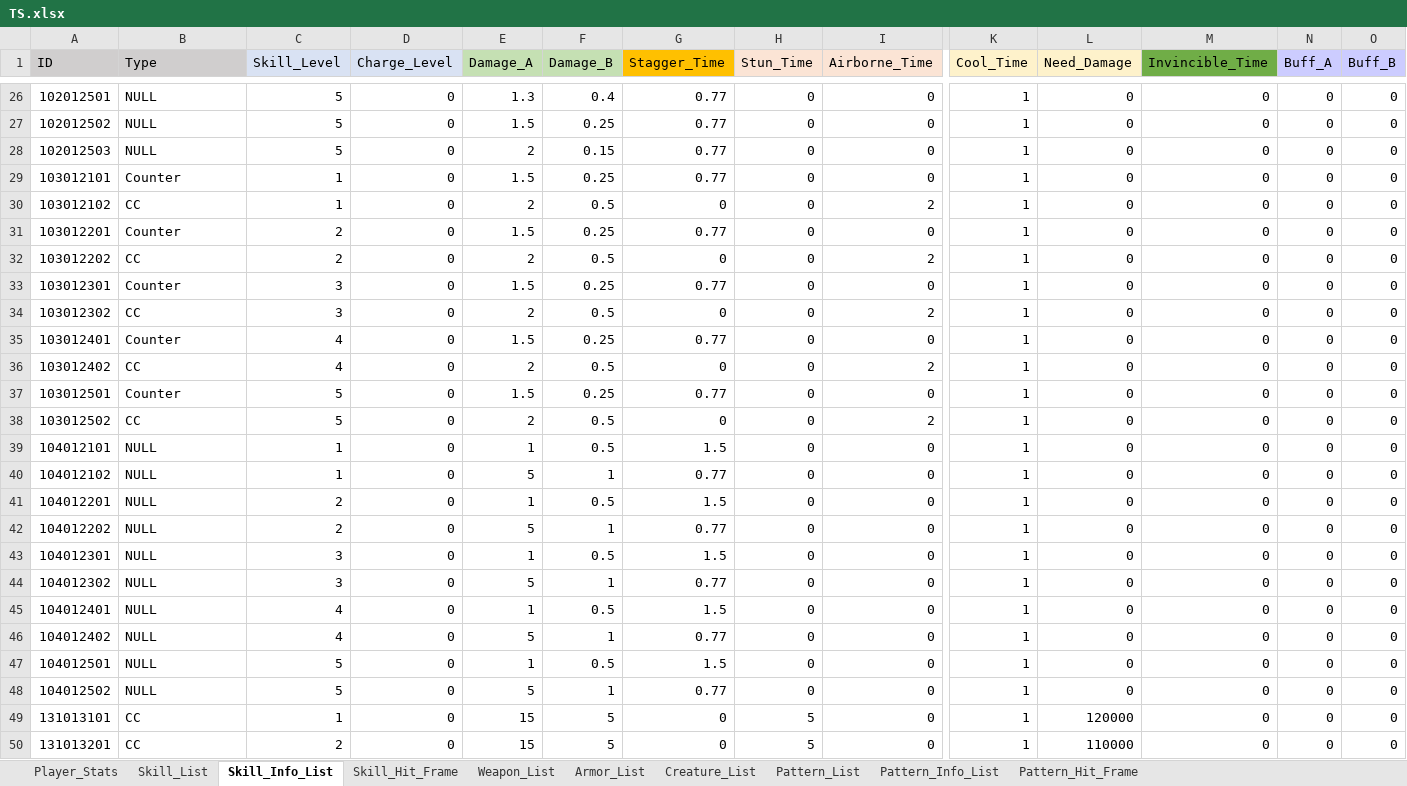
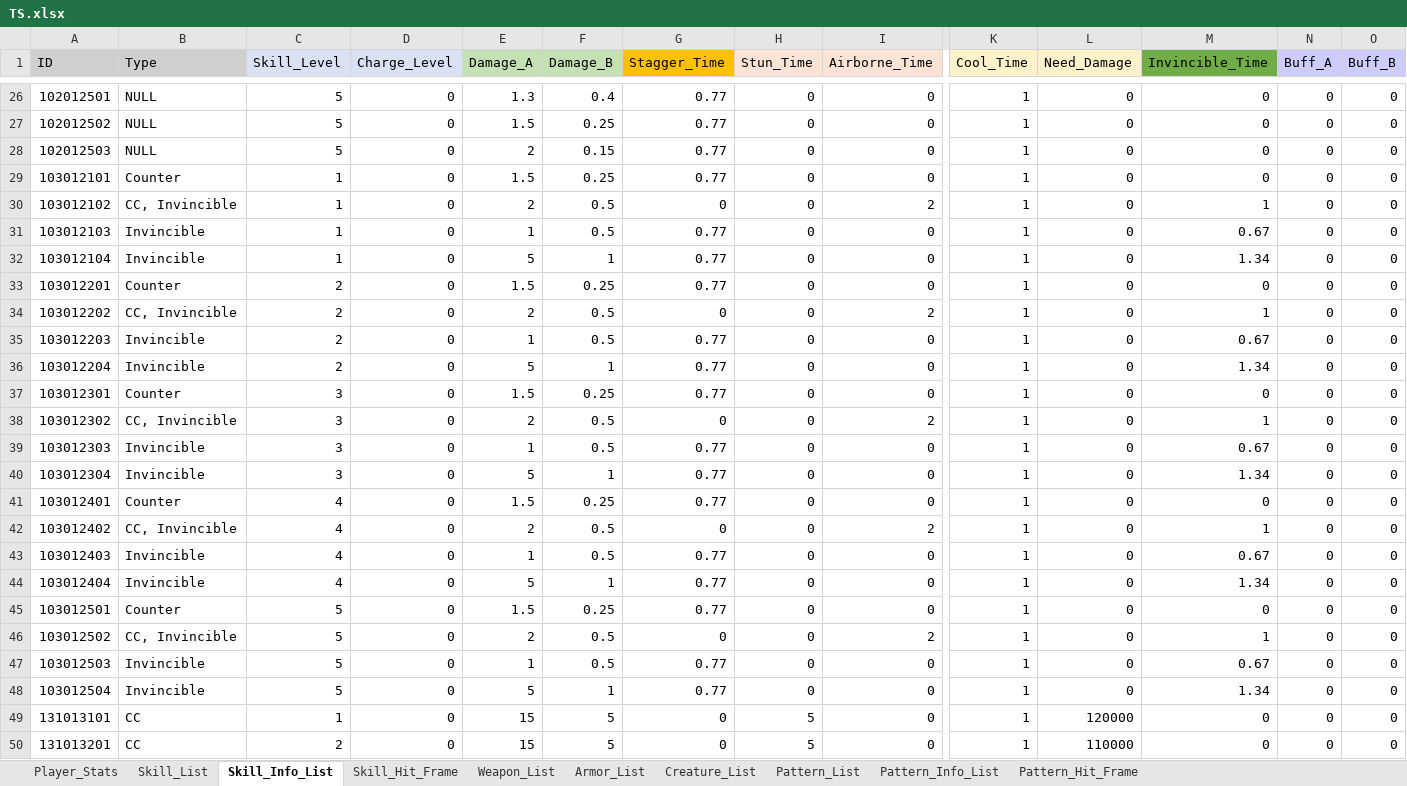
Before and after one commit to ChanhuiBae/ProjectTS, an Excel workbook: Assets/04Table/TS.xlsx, sheet Skill_Info_List, drawn as a sheet; only a part is shown, gaps mark what is left out; values as stored, in another font and other column widths than the file's, no borders; removed rows and columns are numbered as before the commit, all else as after; rows hold the shown columns only; the diff names each change by its address in the sheet, - before the commit and + after, or states it on an @@ line.

```diff
--- a/Assets/04Table/TS.xlsx (sheet Skill_Info_List)
+++ b/Assets/04Table/TS.xlsx (sheet Skill_Info_List)
-B30 (Type): CC
+B30 (Type): CC, Invincible
-M30 (Invincible_Time): 0
+M30 (Invincible_Time): 1
+row 31: 103012103 | Invincible | 1 | 0 | 1 | 0.5 | 0.77 | 0 | 0 | 1 | 0 | 0.67 | 0 | 0
+row 32: 103012104 | Invincible | 1 | 0 | 5 | 1 | 0.77 | 0 | 0 | 1 | 0 | 1.34 | 0 | 0
-B34 (Type): CC
+B34 (Type): CC, Invincible
-M34 (Invincible_Time): 0
+M34 (Invincible_Time): 1
+row 35: 103012203 | Invincible | 2 | 0 | 1 | 0.5 | 0.77 | 0 | 0 | 1 | 0 | 0.67 | 0 | 0
+row 36: 103012204 | Invincible | 2 | 0 | 5 | 1 | 0.77 | 0 | 0 | 1 | 0 | 1.34 | 0 | 0
-B38 (Type): CC
+B38 (Type): CC, Invincible
-M38 (Invincible_Time): 0
+M38 (Invincible_Time): 1
+row 39: 103012303 | Invincible | 3 | 0 | 1 | 0.5 | 0.77 | 0 | 0 | 1 | 0 | 0.67 | 0 | 0
+row 40: 103012304 | Invincible | 3 | 0 | 5 | 1 | 0.77 | 0 | 0 | 1 | 0 | 1.34 | 0 | 0
-B42 (Type): CC
+B42 (Type): CC, Invincible
-M42 (Invincible_Time): 0
+M42 (Invincible_Time): 1
+row 43: 103012403 | Invincible | 4 | 0 | 1 | 0.5 | 0.77 | 0 | 0 | 1 | 0 | 0.67 | 0 | 0
+row 44: 103012404 | Invincible | 4 | 0 | 5 | 1 | 0.77 | 0 | 0 | 1 | 0 | 1.34 | 0 | 0
-B46 (Type): CC
+B46 (Type): CC, Invincible
-M46 (Invincible_Time): 0
+M46 (Invincible_Time): 1
-row 39: 104012101 | NULL | 1 | 0 | 1 | 0.5 | 1.5 | 0 | 0 | 1 | 0 | 0 | 0 | 0
-row 40: 104012102 | NULL | 1 | 0 | 5 | 1 | 0.77 | 0 | 0 | 1 | 0 | 0 | 0 | 0
-row 41: 104012201 | NULL | 2 | 0 | 1 | 0.5 | 1.5 | 0 | 0 | 1 | 0 | 0 | 0 | 0
-row 42: 104012202 | NULL | 2 | 0 | 5 | 1 | 0.77 | 0 | 0 | 1 | 0 | 0 | 0 | 0
-row 43: 104012301 | NULL | 3 | 0 | 1 | 0.5 | 1.5 | 0 | 0 | 1 | 0 | 0 | 0 | 0
-row 44: 104012302 | NULL | 3 | 0 | 5 | 1 | 0.77 | 0 | 0 | 1 | 0 | 0 | 0 | 0
-row 45: 104012401 | NULL | 4 | 0 | 1 | 0.5 | 1.5 | 0 | 0 | 1 | 0 | 0 | 0 | 0
-row 46: 104012402 | NULL | 4 | 0 | 5 | 1 | 0.77 | 0 | 0 | 1 | 0 | 0 | 0 | 0
-A47 (ID): 104012501
+A47 (ID): 103012503
-B47:B48 (Type): NULL
+B47:B48 (Type): Invincible
-G47 (Stagger_Time): 1.5
+G47 (Stagger_Time): 0.77
-M47 (Invincible_Time): 0
+M47 (Invincible_Time): 0.67
-A48 (ID): 104012502
+A48 (ID): 103012504
-M48 (Invincible_Time): 0
+M48 (Invincible_Time): 1.34
```
Also changed, not shown: sheet Skill_List, sheet Skill_Hit_Frame, 9 other files.
